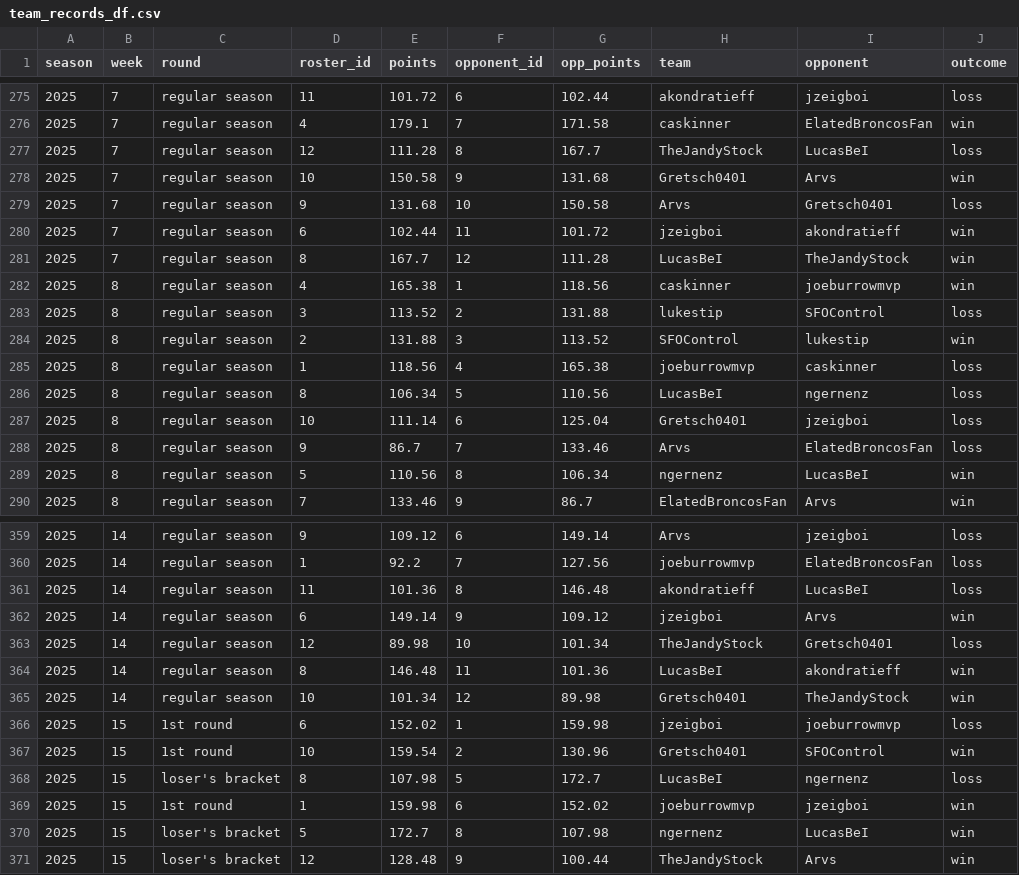
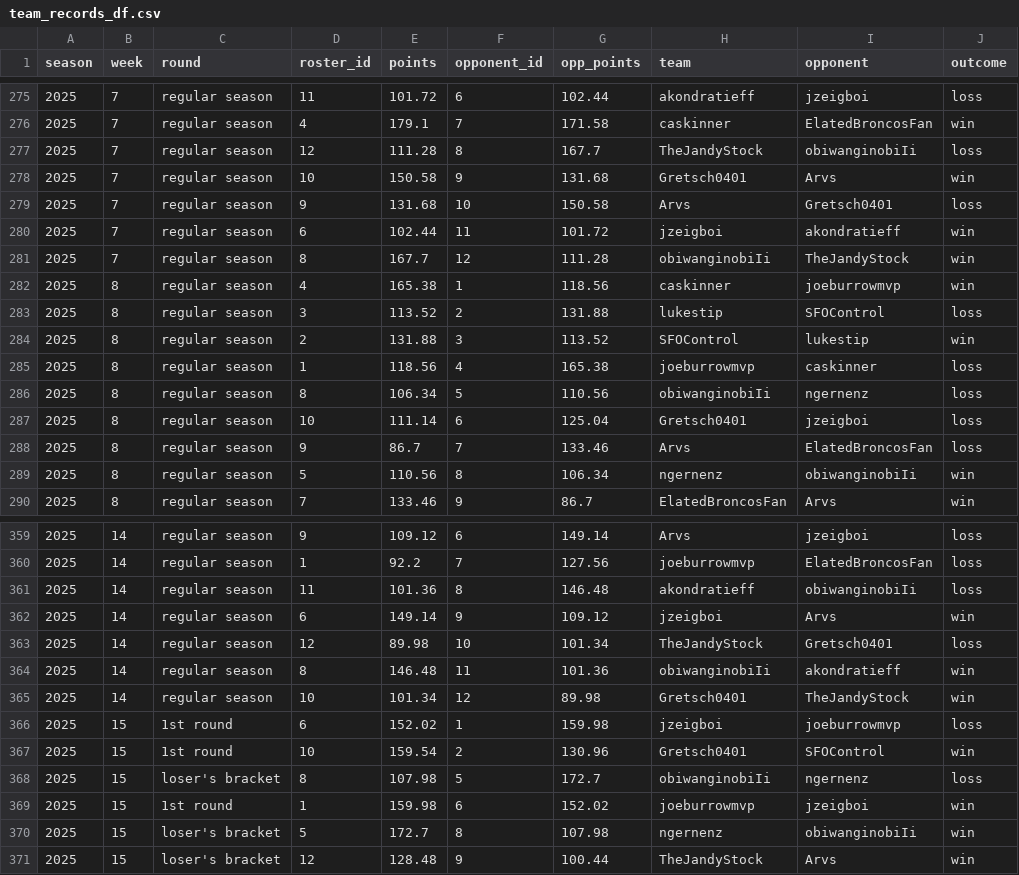
Before and after one commit to CalebSkinner1/FantasyDynasty, a CSV file: Shiny/Saved Files/team_records_df.csv, drawn as a sheet; only a part is shown, gaps mark what is left out; the diff covers the shown part only.

```diff
--- a/Shiny/Saved Files/team_records_df.csv
+++ b/Shiny/Saved Files/team_records_df.csv
@@ -276,3 +276,3 @@ season,week,round,roster_id,points,opponent_id,opp_points,team,opponent,outcome
 2025,7,regular season,4,179.1,7,171.58,caskinner,ElatedBroncosFan,win
-2025,7,regular season,12,111.28,8,167.7,TheJandyStock,LucasBeI,loss
+2025,7,regular season,12,111.28,8,167.7,TheJandyStock,obiwanginobiIi,loss
 2025,7,regular season,10,150.58,9,131.68,Gretsch0401,Arvs,win
@@ -280,3 +280,3 @@ season,week,round,roster_id,points,opponent_id,opp_points,team,opponent,outcome
 2025,7,regular season,6,102.44,11,101.72,jzeigboi,akondratieff,win
-2025,7,regular season,8,167.7,12,111.28,LucasBeI,TheJandyStock,win
+2025,7,regular season,8,167.7,12,111.28,obiwanginobiIi,TheJandyStock,win
 2025,8,regular season,4,165.38,1,118.56,caskinner,joeburrowmvp,win
@@ -285,6 +285,6 @@ season,week,round,roster_id,points,opponent_id,opp_points,team,opponent,outcome
 2025,8,regular season,1,118.56,4,165.38,joeburrowmvp,caskinner,loss
-2025,8,regular season,8,106.34,5,110.56,LucasBeI,ngernenz,loss
+2025,8,regular season,8,106.34,5,110.56,obiwanginobiIi,ngernenz,loss
 2025,8,regular season,10,111.14,6,125.04,Gretsch0401,jzeigboi,loss
 2025,8,regular season,9,86.7,7,133.46,Arvs,ElatedBroncosFan,loss
-2025,8,regular season,5,110.56,8,106.34,ngernenz,LucasBeI,win
+2025,8,regular season,5,110.56,8,106.34,ngernenz,obiwanginobiIi,win
 2025,8,regular season,7,133.46,9,86.7,ElatedBroncosFan,Arvs,win
@@ -360,6 +360,6 @@ season,week,round,roster_id,points,opponent_id,opp_points,team,opponent,outcome
 2025,14,regular season,1,92.2,7,127.56,joeburrowmvp,ElatedBroncosFan,loss
-2025,14,regular season,11,101.36,8,146.48,akondratieff,LucasBeI,loss
+2025,14,regular season,11,101.36,8,146.48,akondratieff,obiwanginobiIi,loss
 2025,14,regular season,6,149.14,9,109.12,jzeigboi,Arvs,win
 2025,14,regular season,12,89.98,10,101.34,TheJandyStock,Gretsch0401,loss
-2025,14,regular season,8,146.48,11,101.36,LucasBeI,akondratieff,win
+2025,14,regular season,8,146.48,11,101.36,obiwanginobiIi,akondratieff,win
 2025,14,regular season,10,101.34,12,89.98,Gretsch0401,TheJandyStock,win
@@ -367,5 +367,5 @@ season,week,round,roster_id,points,opponent_id,opp_points,team,opponent,outcome
 2025,15,1st round,10,159.54,2,130.96,Gretsch0401,SFOControl,win
-2025,15,loser's bracket,8,107.98,5,172.7,LucasBeI,ngernenz,loss
+2025,15,loser's bracket,8,107.98,5,172.7,obiwanginobiIi,ngernenz,loss
 2025,15,1st round,1,159.98,6,152.02,joeburrowmvp,jzeigboi,win
-2025,15,loser's bracket,5,172.7,8,107.98,ngernenz,LucasBeI,win
+2025,15,loser's bracket,5,172.7,8,107.98,ngernenz,obiwanginobiIi,win
 2025,15,loser's bracket,12,128.48,9,100.44,TheJandyStock,Arvs,win
```
Also changed, not shown: 58 edited cells elsewhere in this file, Shiny/Saved Files/top_transactions.csv, Shiny/Saved Files/transaction_comparison.csv, 44 other files.
